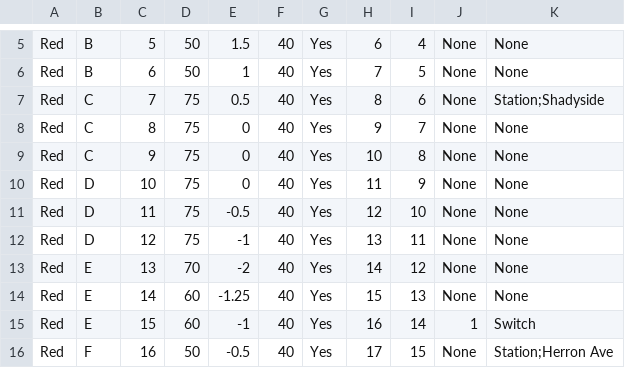
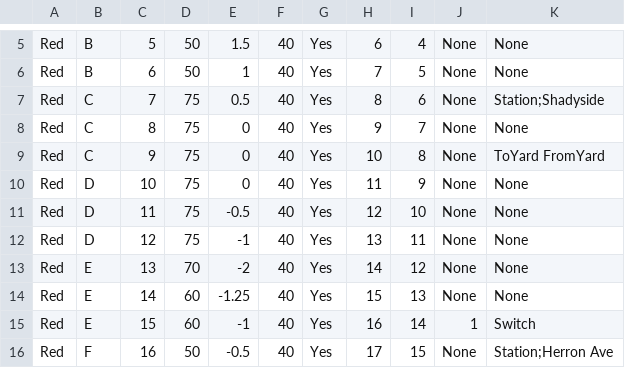
Before and after one commit to Kuhnmeister/Trains---Third-Rail, a CSV file: TrackModel/realTrack.csv, drawn as a sheet; only a part is shown, gaps mark what is left out.

```diff
--- a/TrackModel/realTrack.csv
+++ b/TrackModel/realTrack.csv
@@ -8,3 +8,3 @@ Red,C,7,75,0.5,40,Yes,8,6,None,Station;Shadyside
 Red,C,8,75,0,40,Yes,9,7,None,None
-Red,C,9,75,0,40,Yes,10,8,None,None
+Red,C,9,75,0,40,Yes,10,8,None,ToYard FromYard
 Red,D,10,75,0,40,Yes,11,9,None,None
```
Also changed, not shown: 3 other files.
